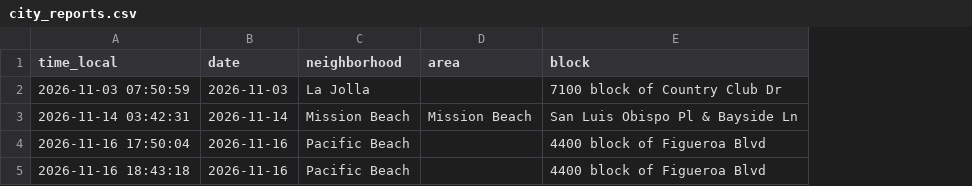
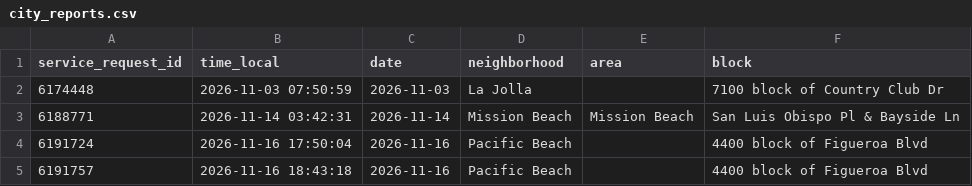
Before and after one commit to BrandonSosa3/pb-mb-flood-forecast, a CSV file: docs/evidence/auto/city_reports.csv, drawn as a sheet; the diff names each change by its address in the sheet, - before the commit and + after, or states it on an @@ line.

```diff
--- a/docs/evidence/auto/city_reports.csv
+++ b/docs/evidence/auto/city_reports.csv
+column A (service_request_id), rows 2-5: 6174448 | 6188771 | 6191724 | 6191757
```
Also changed, not shown: docs/evidence/auto/news.csv, 6 other files.
